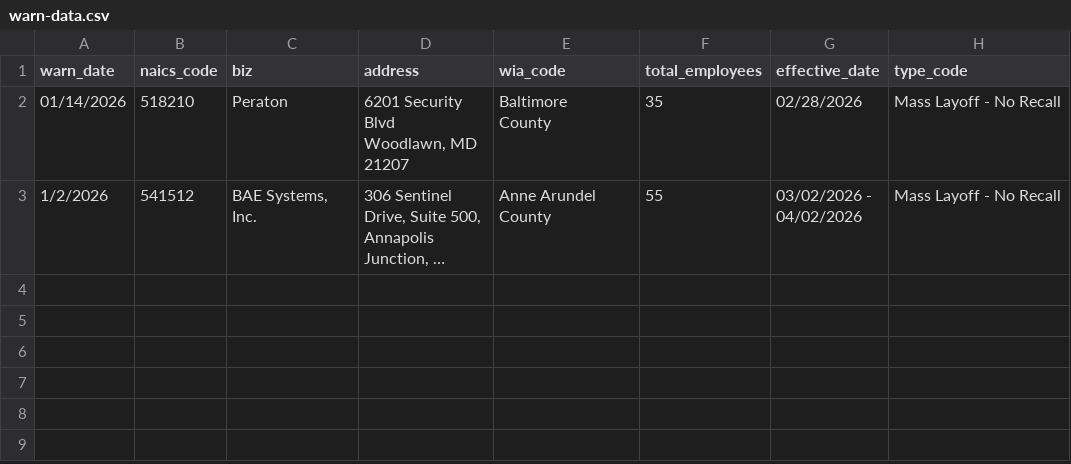
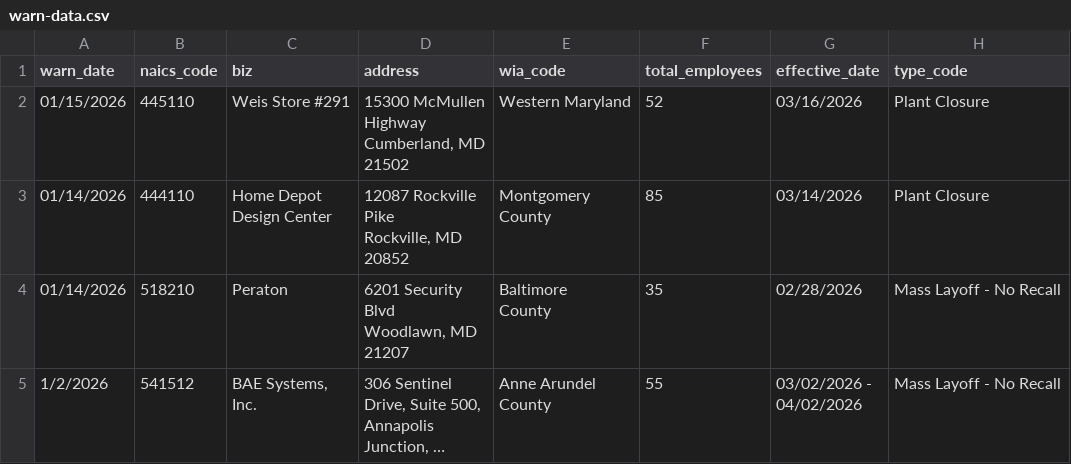
Before and after one commit to lukeharold/first-github-scraper, a CSV file: warn-data.csv, drawn as a sheet; long unchanged cells end in ….

```diff
--- a/warn-data.csv
+++ b/warn-data.csv
@@ -1,2 +1,12 @@
 warn_date,naics_code,biz,address,wia_code,total_employees,effective_date,type_code
+01/15/2026,445110,Weis Store #291,"15300 McMullen
+Highway
+Cumberland, MD
+21502",Western Maryland,52,03/16/2026,Plant Closure
+01/14/2026,444110,"Home Depot
+Design Center","12087 Rockville
+Pike
+Rockville, MD
+20852","Montgomery
+County",85,03/14/2026,Plant Closure
 01/14/2026,518210,Peraton,"6201 Security
```
